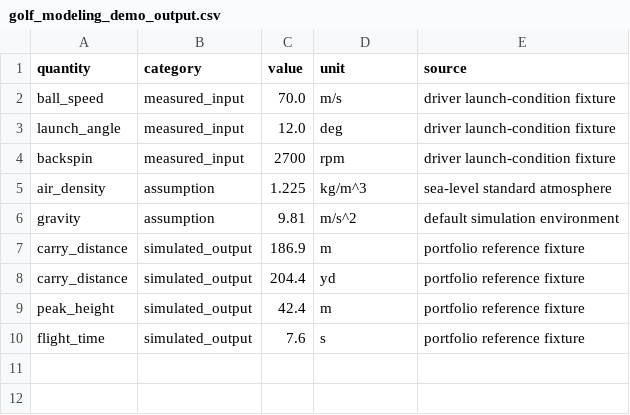
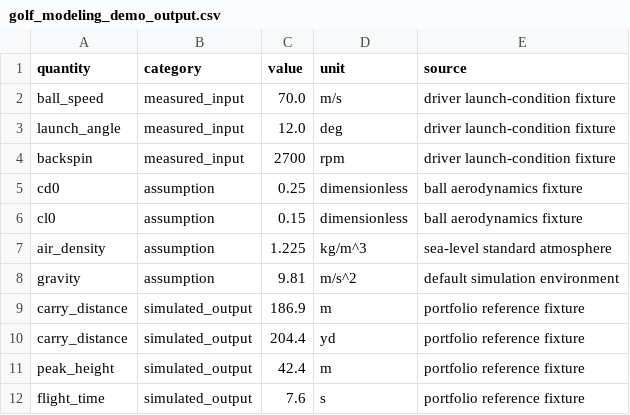
Before and after one commit to D-sorganization/Golf_Modeling_Suite, a CSV file: docs/portfolio/golf_modeling_demo_output.csv, drawn as a sheet; the diff names each change by its address in the sheet, - before the commit and + after, or states it on an @@ line.

```diff
--- a/docs/portfolio/golf_modeling_demo_output.csv
+++ b/docs/portfolio/golf_modeling_demo_output.csv
+row 5: cd0 | assumption | 0.25 | dimensionless | ball aerodynamics fixture
+row 6: cl0 | assumption | 0.15 | dimensionless | ball aerodynamics fixture
```
Also changed, not shown: 1 other file.
